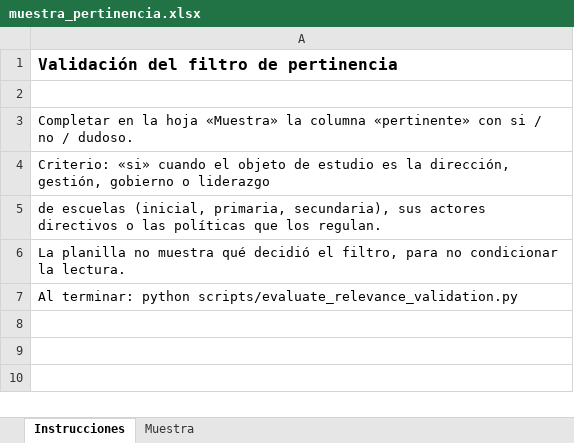
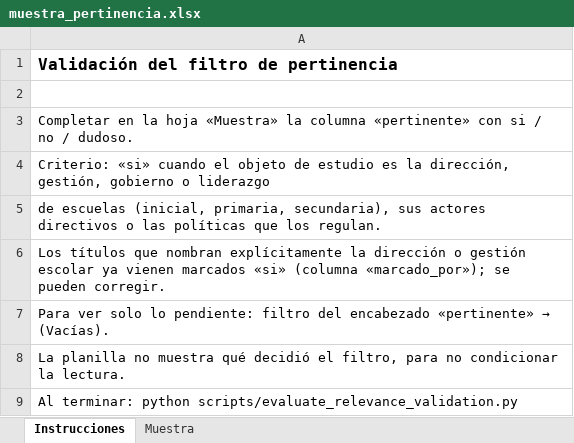
Before and after one commit to eaguirre25/SCRAPEADORACADEMICO, an Excel workbook: data/validacion/muestra_pertinencia.xlsx, sheet Instrucciones, drawn as a sheet; values as stored, in another font and other column widths than the file's, no borders; the diff names each change by its address in the sheet, - before the commit and + after, or states it on an @@ line.

```diff
--- a/data/validacion/muestra_pertinencia.xlsx (sheet Instrucciones)
+++ b/data/validacion/muestra_pertinencia.xlsx (sheet Instrucciones)
+row 6: Los títulos que nombran explícitamente la dirección o gestión escolar ya vienen marcados «si» (columna «marcado_por»); se pueden corregir.
+row 7: Para ver solo lo pendiente: filtro del encabezado «pertinente» → (Vacías).
```
Also changed, not shown: sheet Muestra, 4 other files.
